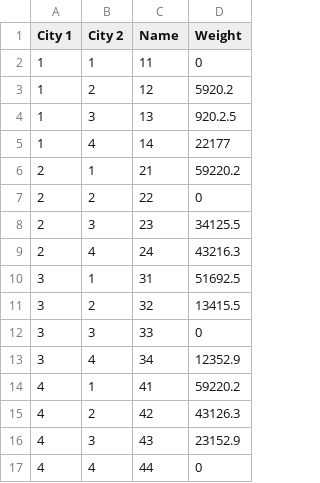
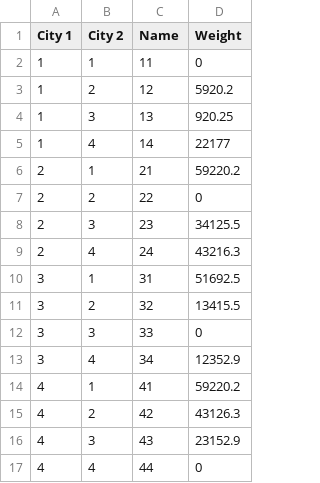
Before and after one commit to rachelrios/DataSci, a CSV file: myCities.csv, drawn as a sheet.

Commit message:
Update myCities.csv

```diff
--- a/myCities.csv
+++ b/myCities.csv
@@ -3,3 +3,3 @@ City 1,City 2,Name,Weight
 1,2,12,5920.2
-1,3,13,920.2.5
+1,3,13,920.25
 1,4,14,22177
```
